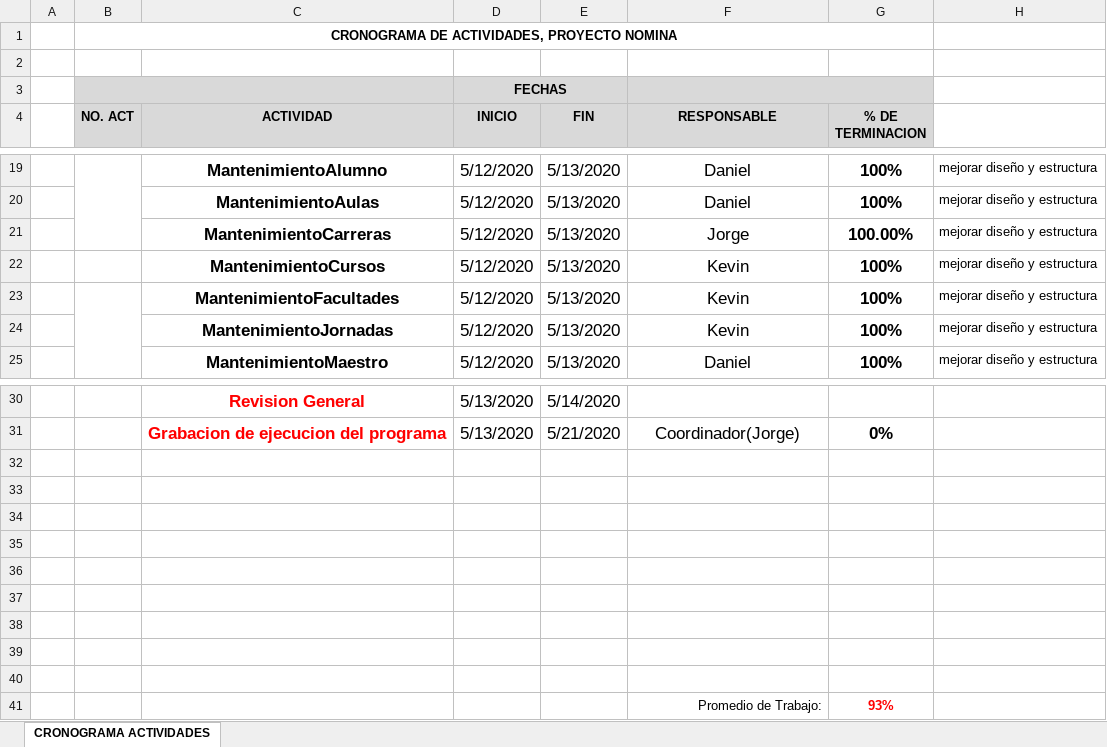
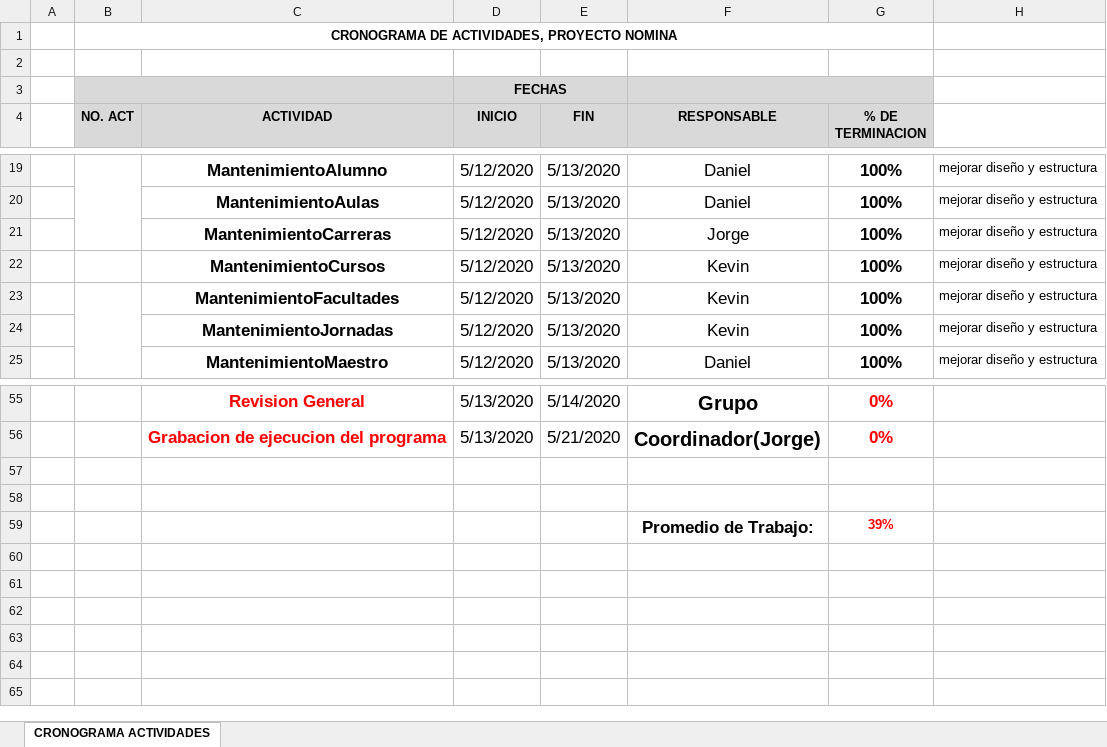
Before and after one commit to tatto5828z4/ProyectosUMG, an Excel workbook: P3GA2/Cronograma Practica PROGRA.xlsx, sheet CRONOGRAMA ACTIVIDADES, drawn as a sheet; only a part is shown, gaps mark what is left out; values as stored, in another font and other column widths than the file's, no borders; removed rows and columns are numbered as before the commit, all else as after; the diff covers the shown part only; the diff names each change by its address in the sheet, - before the commit and + after, or states it on an @@ line.

```diff
--- a/P3GA2/Cronograma Practica PROGRA.xlsx (sheet CRONOGRAMA ACTIVIDADES)
+++ b/P3GA2/Cronograma Practica PROGRA.xlsx (sheet CRONOGRAMA ACTIVIDADES)
-G21 (% DE TERMINACION): 100.00%
+G21 (% DE TERMINACION): 100%
-F55 (RESPONSABLE): (empty)
+F55 (RESPONSABLE): Grupo
-G55 (% DE TERMINACION): (empty)
+G55 (% DE TERMINACION): 0%
-F56 bold: off
+F56 bold: on, text size: larger
-G56 text colour: black
+G56 text colour: #FF0000
-row 59: (empty)
+row 59:  |  |  |  |  | Promedio de Trabajo: | 39%
-row 35: (empty)
-row 36: (empty)
-row 37: (empty)
-row 38: (empty)
-row 39: (empty)
-row 40: (empty)
-row 41:  |  |  |  |  | Promedio de Trabajo: | 93%
```
Also changed, not shown: 25 added rows elsewhere in this sheet.
